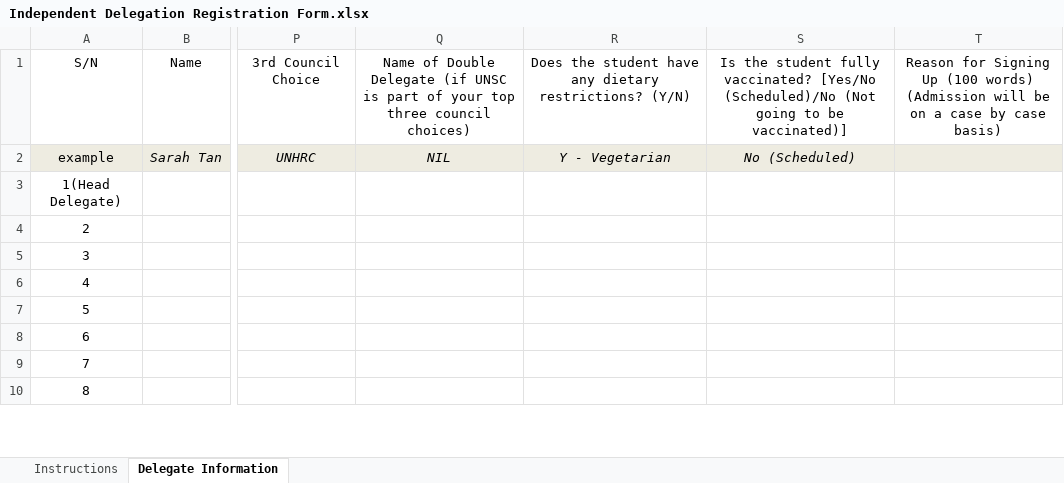
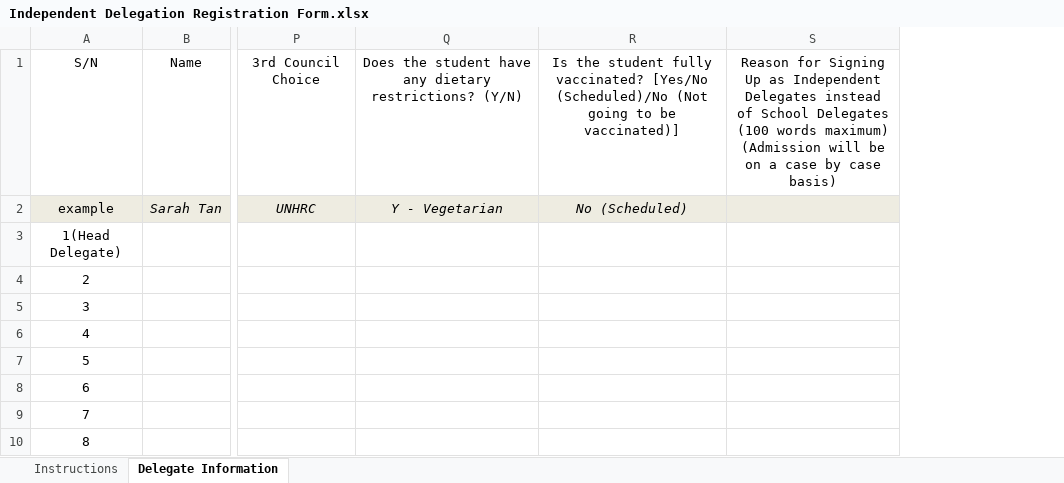
Before and after one commit to hcirs/HCCRI23, an Excel workbook: static/documents/Independent Delegation Registration Form.xlsx, sheet Delegate Information, drawn as a sheet; only a part is shown, gaps mark what is left out; values as stored, in another font and other column widths than the file's, no borders; charts and pictures not drawn; removed rows and columns are numbered as before the commit, all else as after; the diff names each change by its address in the sheet, - before the commit and + after, or states it on an @@ line.

Commit message:
update form

```diff
--- a/static/documents/Independent Delegation Registration Form.xlsx (sheet Delegate Information)
+++ b/static/documents/Independent Delegation Registration Form.xlsx (sheet Delegate Information)
-column Q, rows 1-2: Name of Double Delegate (if UNSC is part of your top three council choices) | NIL
-column T, row 1: Reason for Signing Up (100 words) (Admission will be on a case by case basis)
+column S, row 1: Reason for Signing Up as Independent Delegates instead of School Delegates (100 words maximum) (Admission will be on a case by case basis)
```
